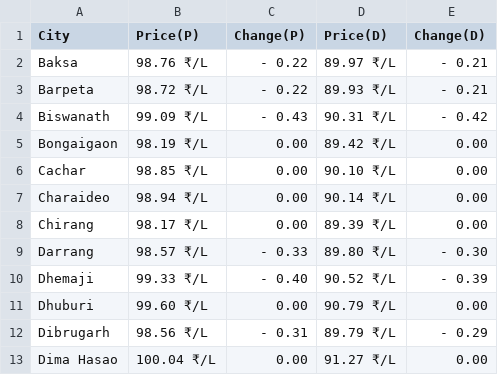
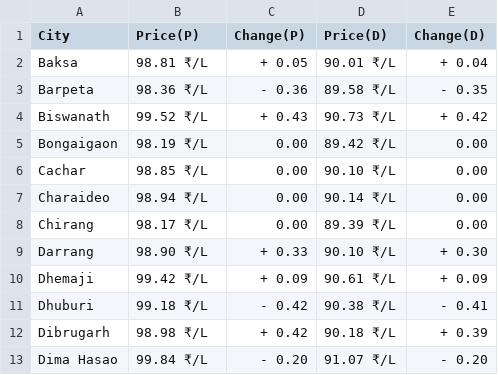
Before and after one commit to Doofenshmirtz-Evil-Incorp/FuelishCLI, a CSV file: assets/Assam.csv, drawn as a sheet; only a part is shown; the diff covers the shown part only.

Commit message:
Data-2025-01-21T02:11:21

```diff
--- a/assets/Assam.csv
+++ b/assets/Assam.csv
@@ -1,5 +1,5 @@
 City,Price(P),Change(P),Price(D),Change(D)
-Baksa,98.76 ₹/L,- 0.22,89.97 ₹/L,- 0.21
-Barpeta,98.72 ₹/L,- 0.22,89.93 ₹/L,- 0.21
-Biswanath,99.09 ₹/L,- 0.43,90.31 ₹/L,- 0.42
+Baksa,98.81 ₹/L,+ 0.05,90.01 ₹/L,+ 0.04
+Barpeta,98.36 ₹/L,- 0.36,89.58 ₹/L,- 0.35
+Biswanath,99.52 ₹/L,+ 0.43,90.73 ₹/L,+ 0.42
 Bongaigaon,98.19 ₹/L,  0.00,89.42 ₹/L,  0.00
@@ -8,6 +8,6 @@ Charaideo,98.94 ₹/L,  0.00,90.14 ₹/L,  0.00
 Chirang,98.17 ₹/L,  0.00,89.39 ₹/L,  0.00
-Darrang,98.57 ₹/L,- 0.33,89.80 ₹/L,- 0.30
-Dhemaji,99.33 ₹/L,- 0.40,90.52 ₹/L,- 0.39
-Dhuburi,99.60 ₹/L,  0.00,90.79 ₹/L,  0.00
-Dibrugarh,98.56 ₹/L,- 0.31,89.79 ₹/L,- 0.29
-Dima Hasao,100.04 ₹/L,  0.00,91.27 ₹/L,  0.00
+Darrang,98.90 ₹/L,+ 0.33,90.10 ₹/L,+ 0.30
+Dhemaji,99.42 ₹/L,+ 0.09,90.61 ₹/L,+ 0.09
+Dhuburi,99.18 ₹/L,- 0.42,90.38 ₹/L,- 0.41
+Dibrugarh,98.98 ₹/L,+ 0.42,90.18 ₹/L,+ 0.39
+Dima Hasao,99.84 ₹/L,- 0.20,91.07 ₹/L,- 0.20
```
Also changed, not shown: 56 edited cells elsewhere in this file, State.csv, assets/Andhra Pradesh.csv, 28 other files.
